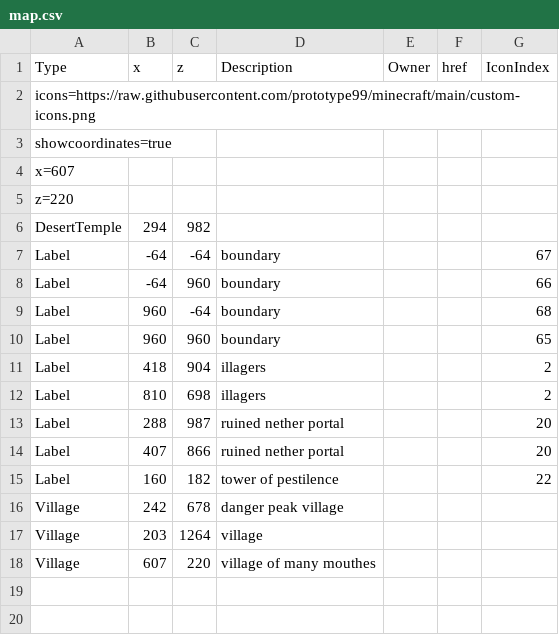
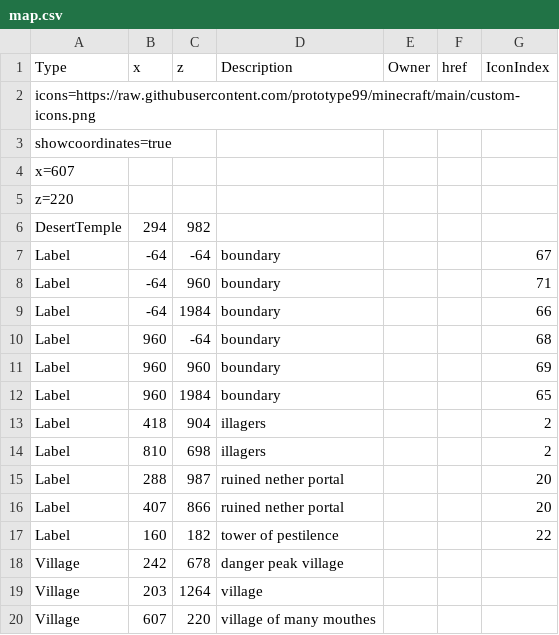
Before and after one commit to prototype99/minecraft, a CSV file: map.csv, drawn as a sheet.

Commit message:
add map zone

```diff
--- a/map.csv
+++ b/map.csv
@@ -7,5 +7,7 @@ DesertTemple,294,982,,,,
 Label,-64,-64,boundary,,,67
-Label,-64,960,boundary,,,66
+Label,-64,960,boundary,,,71
+Label,-64,1984,boundary,,,66
 Label,960,-64,boundary,,,68
-Label,960,960,boundary,,,65
+Label,960,960,boundary,,,69
+Label,960,1984,boundary,,,65
 Label,418,904,illagers,,,2
```
